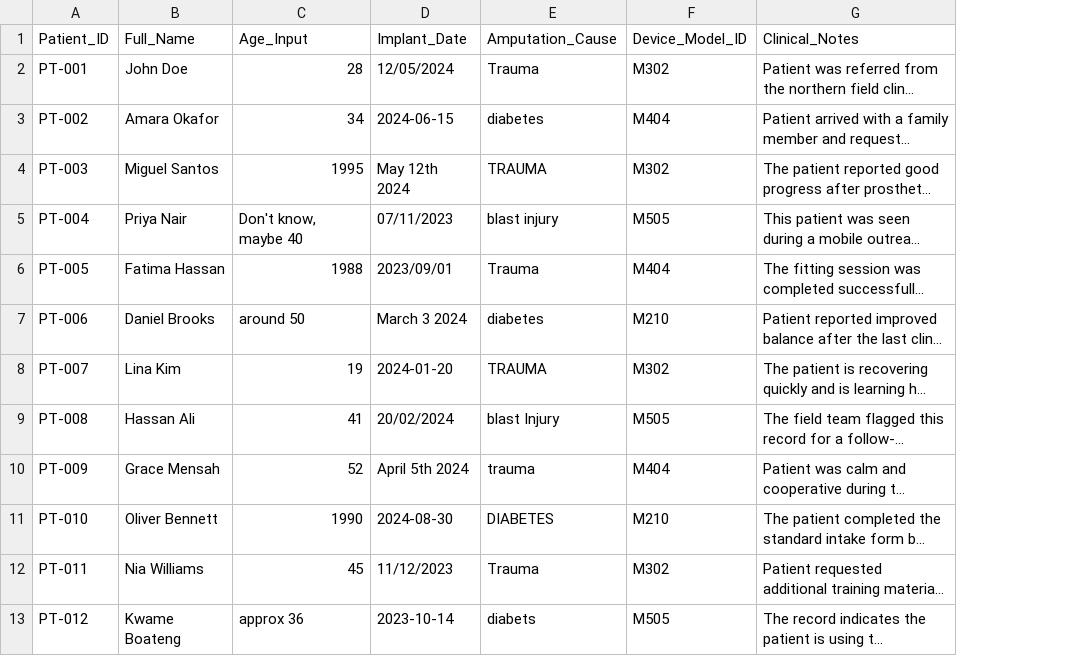
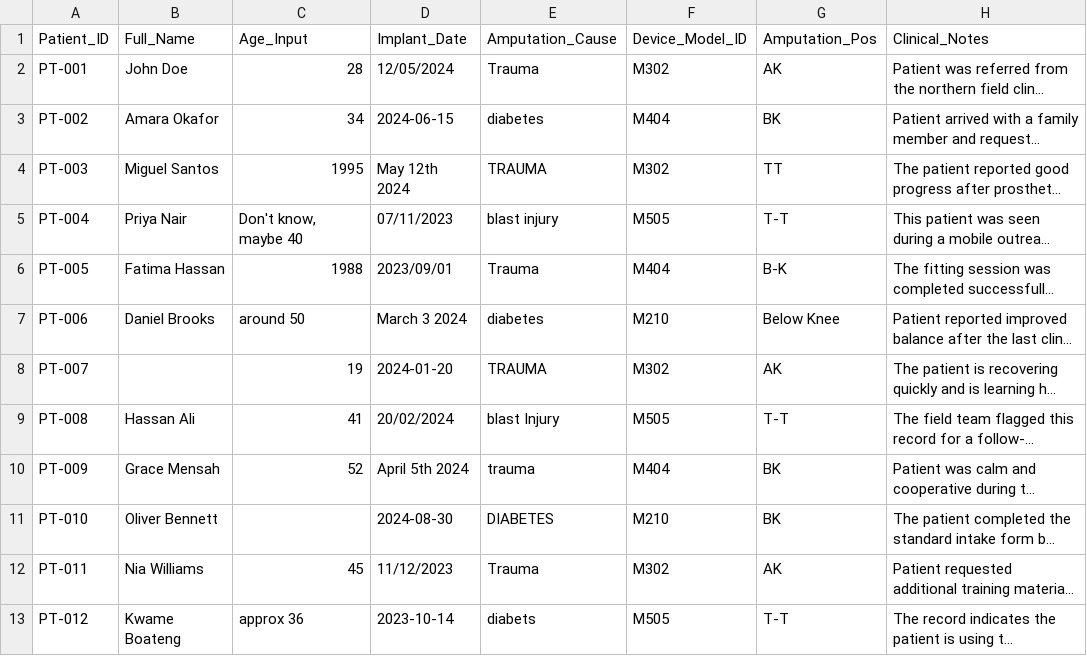
Before and after one commit to JFrusher/DCE-Workshops, a CSV file: prosthetics_workshop/messy_prosthetics_data.csv, drawn as a sheet; only a part is shown; long unchanged cells end in …; the diff names each change by its address in the sheet, - before the commit and + after, or states it on an @@ line.

Commit message:
Refactor messy_prosthetics_data.csv for improved formatting and add amputation position; create curriculum alignment guide for ML+AI workshop addressing key changes in problem framing, feature engineering, uncertainty quantification, and physics constraints.

```diff
--- a/prosthetics_workshop/messy_prosthetics_data.csv
+++ b/prosthetics_workshop/messy_prosthetics_data.csv
+column G, rows 1-13: Amputation_Pos | AK | BK | TT | T-T | B-K | Below Knee | AK | T-T | BK | BK | AK | T-T
-B8: Lina Kim
+B8: (empty)
-C11: 1990
+C11: (empty)
```
Also changed, not shown: 4 other files.
